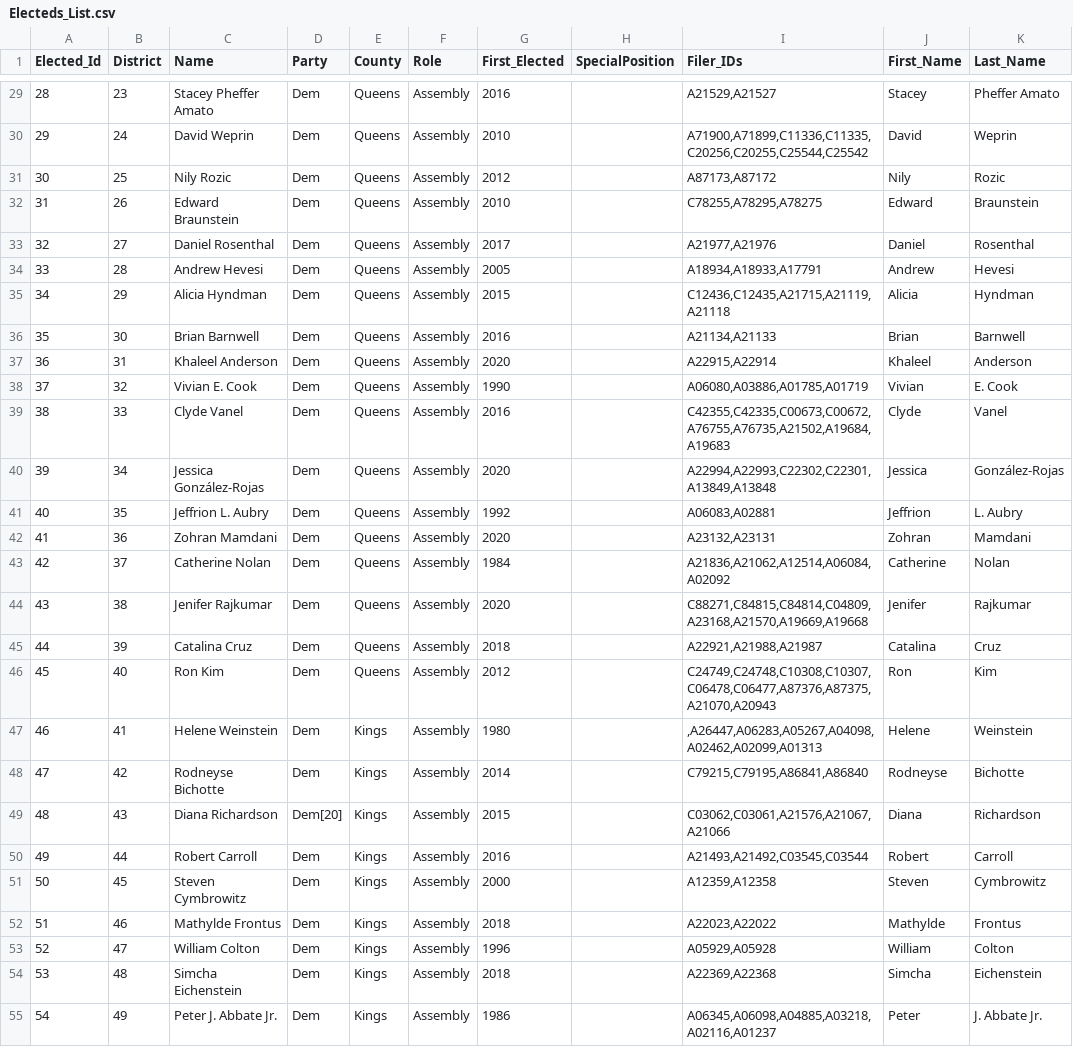
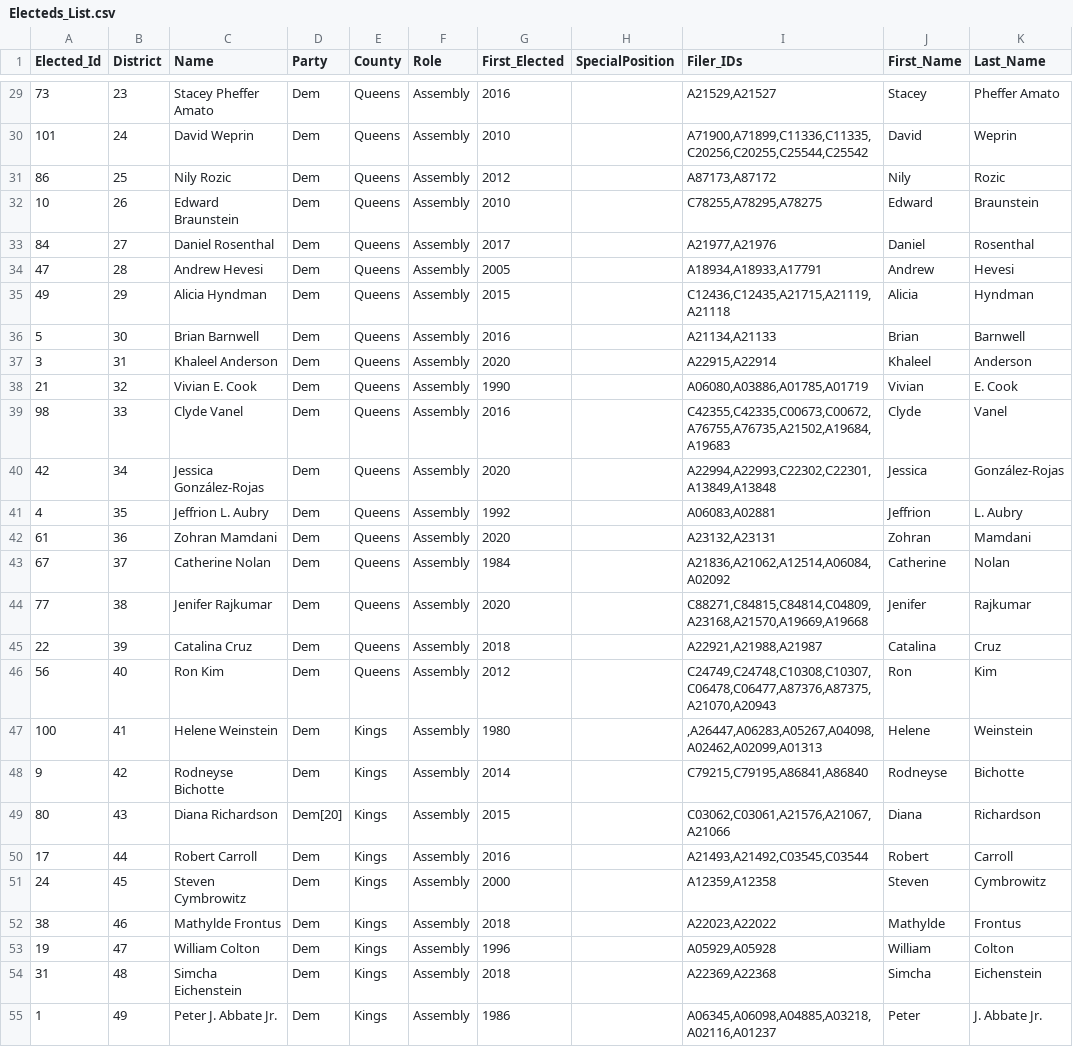
Before and after one commit to rawild/InteractiveDataVis-Portfolio, a CSV file: project_1/data/Electeds_List.csv, drawn as a sheet; only a part is shown, gaps mark what is left out; the diff covers the shown part only.

```diff
--- a/project_1/data/Electeds_List.csv
+++ b/project_1/data/Electeds_List.csv
@@ -29,27 +29,27 @@ Elected_Id,District,Name,Party,County,Role,First_Elected,SpecialPosition,Filer_I
-28,23,Stacey Pheffer Amato,Dem,Queens,Assembly,2016,,"A21529,A21527",Stacey,Pheffer Amato
-29,24,David Weprin,Dem,Queens,Assembly,2010,,"A71900,A71899,C11336,C11335,C20256,C20255,C25544,C25542",David,Weprin
-30,25,Nily Rozic,Dem,Queens,Assembly,2012,,"A87173,A87172",Nily,Rozic
-31,26,Edward Braunstein,Dem,Queens,Assembly,2010,,"C78255,A78295,A78275",Edward,Braunstein
-32,27,Daniel Rosenthal,Dem,Queens,Assembly,2017,,"A21977,A21976",Daniel,Rosenthal
-33,28,Andrew Hevesi,Dem,Queens,Assembly,2005,,"A18934,A18933,A17791",Andrew,Hevesi
-34,29,Alicia Hyndman,Dem,Queens,Assembly,2015,,"C12436,C12435,A21715,A21119,A21118",Alicia,Hyndman
-35,30,Brian Barnwell,Dem,Queens,Assembly,2016,,"A21134,A21133",Brian,Barnwell
-36,31,Khaleel Anderson,Dem,Queens,Assembly,2020,,"A22915,A22914",Khaleel,Anderson
-37,32,Vivian E. Cook,Dem,Queens,Assembly,1990,,"A06080,A03886,A01785,A01719",Vivian,E. Cook
-38,33,Clyde Vanel,Dem,Queens,Assembly,2016,,"C42355,C42335,C00673,C00672,A76755,A76735,A21502,A19684,A19683",Clyde,Vanel
-39,34,Jessica González-Rojas,Dem,Queens,Assembly,2020,,"A22994,A22993,C22302,C22301,A13849,A13848",Jessica,González-Rojas
-40,35,Jeffrion L. Aubry,Dem,Queens,Assembly,1992,,"A06083,A02881",Jeffrion,L. Aubry
-41,36,Zohran Mamdani,Dem,Queens,Assembly,2020,,"A23132,A23131",Zohran,Mamdani
-42,37,Catherine Nolan,Dem,Queens,Assembly,1984,,"A21836,A21062,A12514,A06084,A02092",Catherine,Nolan
-43,38,Jenifer Rajkumar,Dem,Queens,Assembly,2020,,"C88271,C84815,C84814,C04809,A23168,A21570,A19669,A19668",Jenifer,Rajkumar
-44,39,Catalina Cruz,Dem,Queens,Assembly,2018,,"A22921,A21988,A21987",Catalina,Cruz
-45,40,Ron Kim,Dem,Queens,Assembly,2012,,"C24749,C24748,C10308,C10307,C06478,C06477,A87376,A87375,A21070,A20943",Ron,Kim
-46,41,Helene Weinstein,Dem,Kings,Assembly,1980,,",A26447,A06283,A05267,A04098,A02462,A02099,A01313",Helene,Weinstein
-47,42,Rodneyse Bichotte,Dem,Kings,Assembly,2014,,"C79215,C79195,A86841,A86840",Rodneyse,Bichotte
-48,43,Diana Richardson,Dem[20],Kings,Assembly,2015,,"C03062,C03061,A21576,A21067,A21066",Diana,Richardson
-49,44,Robert Carroll,Dem,Kings,Assembly,2016,,"A21493,A21492,C03545,C03544",Robert,Carroll
-50,45,Steven Cymbrowitz,Dem,Kings,Assembly,2000,,"A12359,A12358",Steven,Cymbrowitz
-51,46,Mathylde Frontus,Dem,Kings,Assembly,2018,,"A22023,A22022",Mathylde,Frontus
-52,47,William Colton,Dem,Kings,Assembly,1996,,"A05929,A05928",William,Colton
-53,48,Simcha Eichenstein,Dem,Kings,Assembly,2018,,"A22369,A22368",Simcha,Eichenstein
-54,49,Peter J. Abbate Jr.,Dem,Kings,Assembly,1986,,"A06345,A06098,A04885,A03218,A02116,A01237",Peter,J. Abbate Jr.
+73,23,Stacey Pheffer Amato,Dem,Queens,Assembly,2016,,"A21529,A21527",Stacey,Pheffer Amato
+101,24,David Weprin,Dem,Queens,Assembly,2010,,"A71900,A71899,C11336,C11335,C20256,C20255,C25544,C25542",David,Weprin
+86,25,Nily Rozic,Dem,Queens,Assembly,2012,,"A87173,A87172",Nily,Rozic
+10,26,Edward Braunstein,Dem,Queens,Assembly,2010,,"C78255,A78295,A78275",Edward,Braunstein
+84,27,Daniel Rosenthal,Dem,Queens,Assembly,2017,,"A21977,A21976",Daniel,Rosenthal
+47,28,Andrew Hevesi,Dem,Queens,Assembly,2005,,"A18934,A18933,A17791",Andrew,Hevesi
+49,29,Alicia Hyndman,Dem,Queens,Assembly,2015,,"C12436,C12435,A21715,A21119,A21118",Alicia,Hyndman
+5,30,Brian Barnwell,Dem,Queens,Assembly,2016,,"A21134,A21133",Brian,Barnwell
+3,31,Khaleel Anderson,Dem,Queens,Assembly,2020,,"A22915,A22914",Khaleel,Anderson
+21,32,Vivian E. Cook,Dem,Queens,Assembly,1990,,"A06080,A03886,A01785,A01719",Vivian,E. Cook
+98,33,Clyde Vanel,Dem,Queens,Assembly,2016,,"C42355,C42335,C00673,C00672,A76755,A76735,A21502,A19684,A19683",Clyde,Vanel
+42,34,Jessica González-Rojas,Dem,Queens,Assembly,2020,,"A22994,A22993,C22302,C22301,A13849,A13848",Jessica,González-Rojas
+4,35,Jeffrion L. Aubry,Dem,Queens,Assembly,1992,,"A06083,A02881",Jeffrion,L. Aubry
+61,36,Zohran Mamdani,Dem,Queens,Assembly,2020,,"A23132,A23131",Zohran,Mamdani
+67,37,Catherine Nolan,Dem,Queens,Assembly,1984,,"A21836,A21062,A12514,A06084,A02092",Catherine,Nolan
+77,38,Jenifer Rajkumar,Dem,Queens,Assembly,2020,,"C88271,C84815,C84814,C04809,A23168,A21570,A19669,A19668",Jenifer,Rajkumar
+22,39,Catalina Cruz,Dem,Queens,Assembly,2018,,"A22921,A21988,A21987",Catalina,Cruz
+56,40,Ron Kim,Dem,Queens,Assembly,2012,,"C24749,C24748,C10308,C10307,C06478,C06477,A87376,A87375,A21070,A20943",Ron,Kim
+100,41,Helene Weinstein,Dem,Kings,Assembly,1980,,",A26447,A06283,A05267,A04098,A02462,A02099,A01313",Helene,Weinstein
+9,42,Rodneyse Bichotte,Dem,Kings,Assembly,2014,,"C79215,C79195,A86841,A86840",Rodneyse,Bichotte
+80,43,Diana Richardson,Dem[20],Kings,Assembly,2015,,"C03062,C03061,A21576,A21067,A21066",Diana,Richardson
+17,44,Robert Carroll,Dem,Kings,Assembly,2016,,"A21493,A21492,C03545,C03544",Robert,Carroll
+24,45,Steven Cymbrowitz,Dem,Kings,Assembly,2000,,"A12359,A12358",Steven,Cymbrowitz
+38,46,Mathylde Frontus,Dem,Kings,Assembly,2018,,"A22023,A22022",Mathylde,Frontus
+19,47,William Colton,Dem,Kings,Assembly,1996,,"A05929,A05928",William,Colton
+31,48,Simcha Eichenstein,Dem,Kings,Assembly,2018,,"A22369,A22368",Simcha,Eichenstein
+1,49,Peter J. Abbate Jr.,Dem,Kings,Assembly,1986,,"A06345,A06098,A04885,A03218,A02116,A01237",Peter,J. Abbate Jr.
```
Also changed, not shown: 68 edited cells elsewhere in this file.
